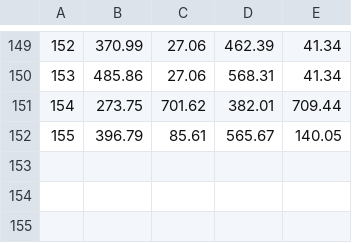
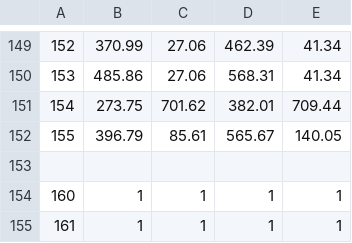
Before and after one commit to joker1618/CostelliManager, a CSV file: src/main/resources/pdf/fieldsPositions.csv, drawn as a sheet; only a part is shown, gaps mark what is left out.

```diff
--- a/src/main/resources/pdf/fieldsPositions.csv
+++ b/src/main/resources/pdf/fieldsPositions.csv
@@ -152 +152,4 @@
 155;396.79;85.61;565.67;140.05
+
+160;1;1;1;1
+161;1;1;1;1
```
Also changed, not shown: 6 other files.
